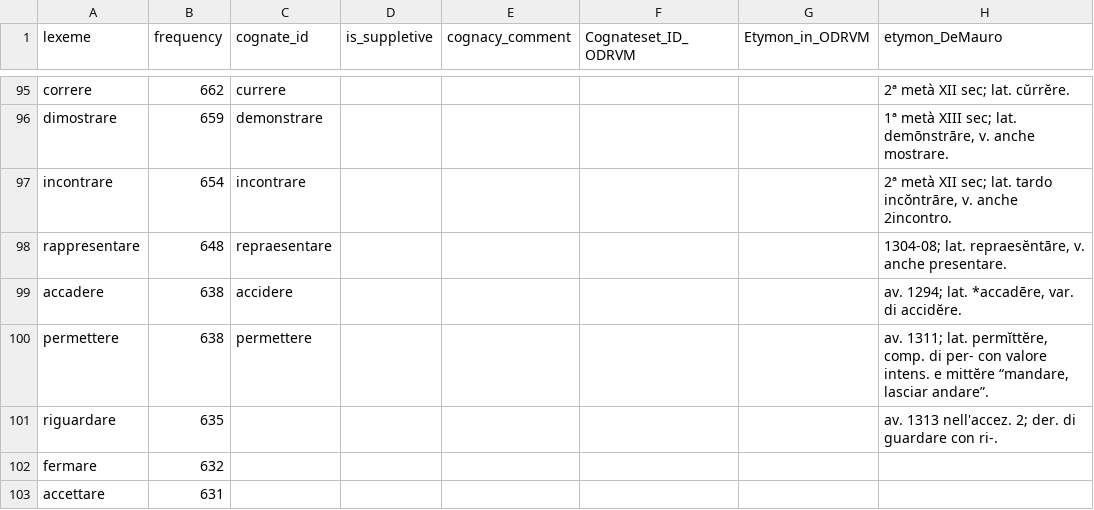
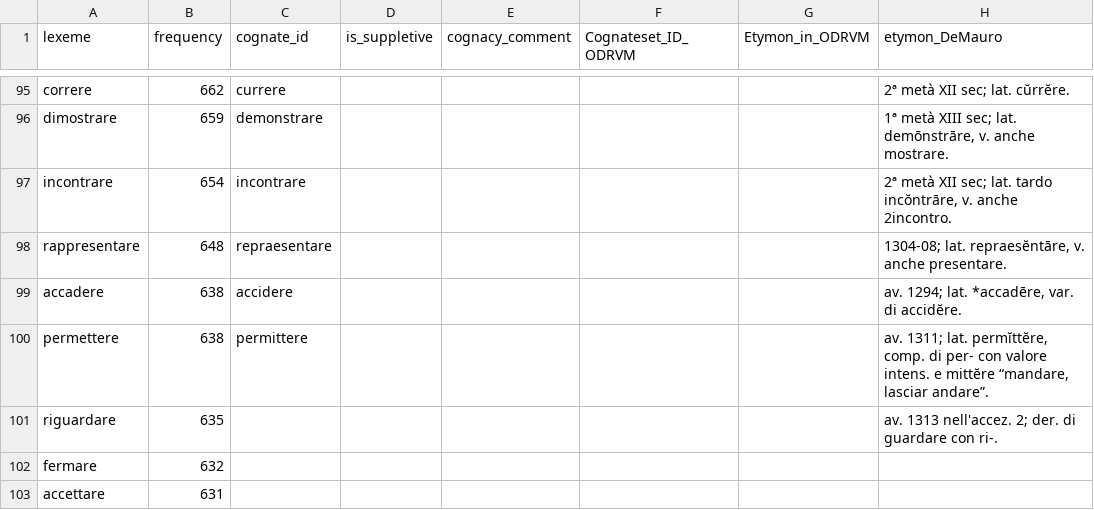
Before and after one commit to matteo-pellegrini/LeFFI, a CSV file: LeFFI_lexemes_cognacy.csv, drawn as a sheet; only a part is shown, gaps mark what is left out.

Commit message:
fix

```diff
--- a/LeFFI_lexemes_cognacy.csv
+++ b/LeFFI_lexemes_cognacy.csv
@@ -99,3 +99,3 @@ rappresentare,648,repraesentare,,,,,"1304-08; lat. repraesĕntāre, v. anche pre
 accadere,638,accidere,,,,,"av. 1294; lat. *accadēre, var. di accidĕre."
-permettere,638,permettere,,,,,"av. 1311; lat. permĭttĕre, comp. di per- con valore intens. e mittĕre “mandare, lasciar andare”."
+permettere,638,permittere,,,,,"av. 1311; lat. permĭttĕre, comp. di per- con valore intens. e mittĕre “mandare, lasciar andare”."
 riguardare,635,,,,,,"av. 1313 nell'accez. 2; der. di guardare con ri-."
```
